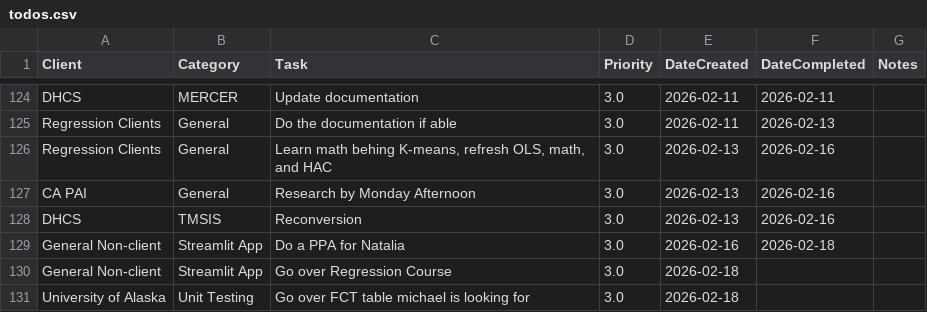
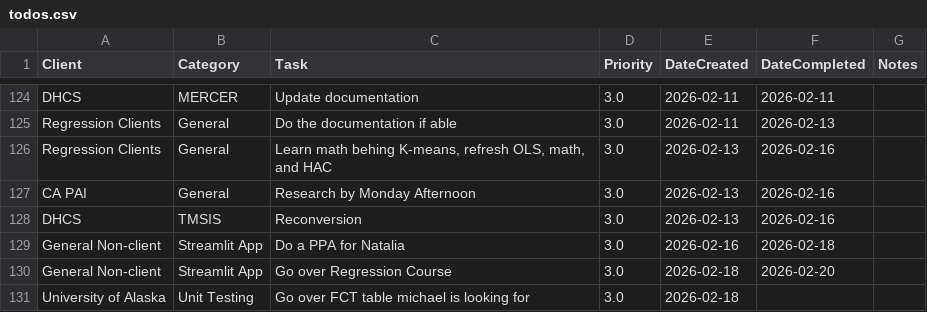
Before and after one commit to cole-nash-plante/hours_app, a CSV file: data/todos.csv, drawn as a sheet; only a part is shown, gaps mark what is left out.

Commit message:
Marked task as complete

```diff
--- a/data/todos.csv
+++ b/data/todos.csv
@@ -204,3 +204,3 @@ DHCS,TMSIS,Reconversion,3.0,2026-02-13,2026-02-16,
 General Non-client,Streamlit App,Do a PPA for Natalia,3.0,2026-02-16,2026-02-18,
-General Non-client,Streamlit App,Go over Regression Course,3.0,2026-02-18,,
+General Non-client,Streamlit App,Go over Regression Course,3.0,2026-02-18,2026-02-20,
 University of Alaska,Unit Testing,Go over FCT table michael is looking for,3.0,2026-02-18,,
```
